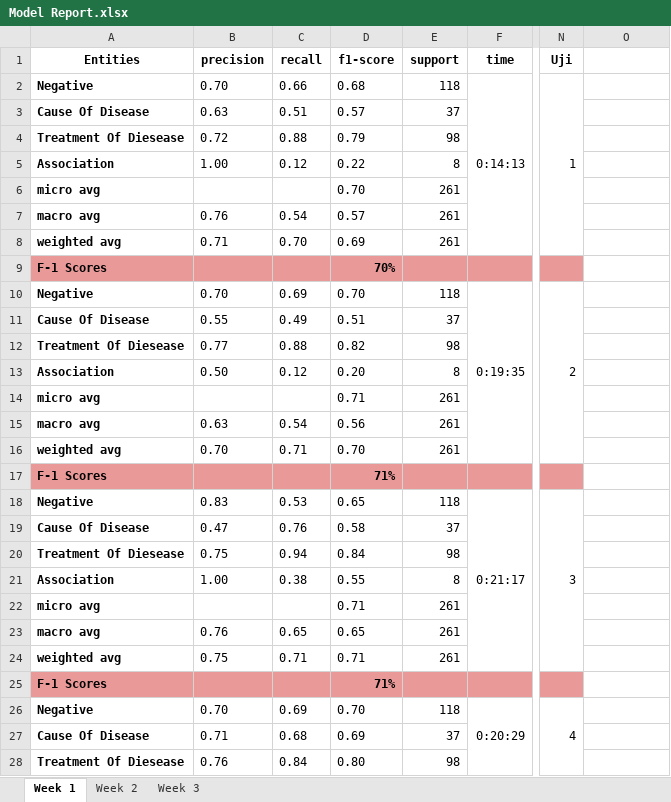
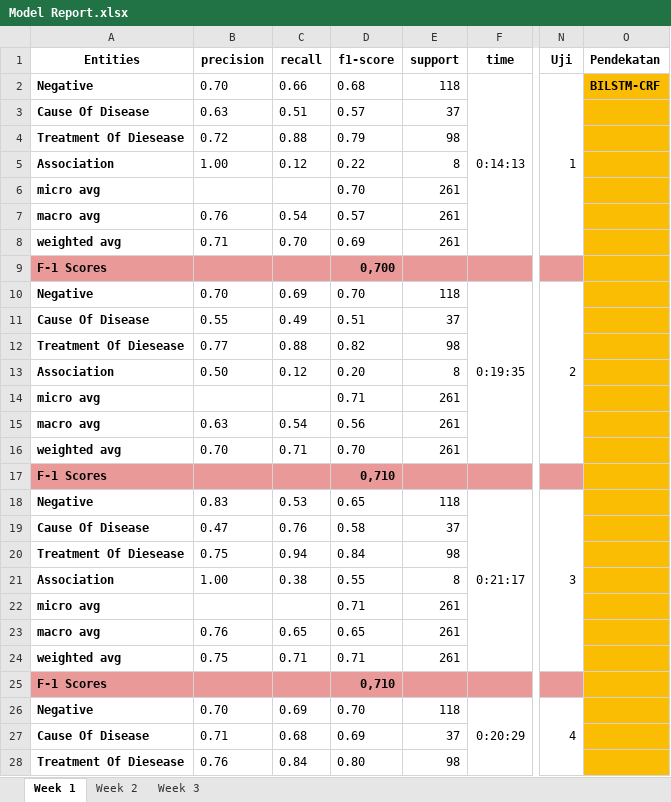
Before and after one commit to Dimas263/NLP_RE_BILSTM_CRF_Relation_Extraction_Biomedical, an Excel workbook: Model Report.xlsx, sheet Week 1, drawn as a sheet; only a part is shown, gaps mark what is left out; values as stored, in another font and other column widths than the file's, no borders; charts and pictures not drawn; the diff covers the shown part only; the diff names each change by its address in the sheet, - before the commit and + after, or states it on an @@ line.

```diff
--- a/Model Report.xlsx (sheet Week 1)
+++ b/Model Report.xlsx (sheet Week 1)
-O1: (empty)
+O1: Pendekatan
-O2 (Pendekatan): (empty)
+O2 (Pendekatan): BILSTM-CRF
-O2:O28 fill: none
+O2:O28 fill: #FBBC04
-D9 (f1-score): 70%
+D9 (f1-score): 0,700
-D17 (f1-score): 71%
+D17 (f1-score): 0,710
-D25 (f1-score): 71%
+D25 (f1-score): 0,710
```
Also changed, not shown: 1 edited cell and cell formats elsewhere in this sheet, sheet Week 3, sheet Week 2, 48 other files.
